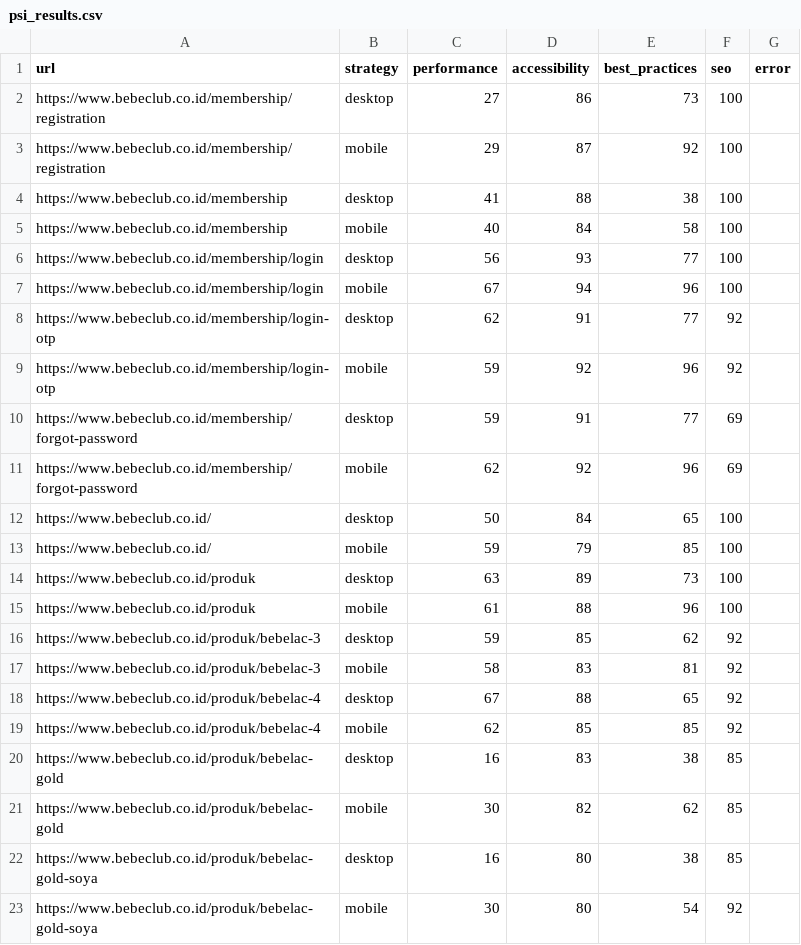
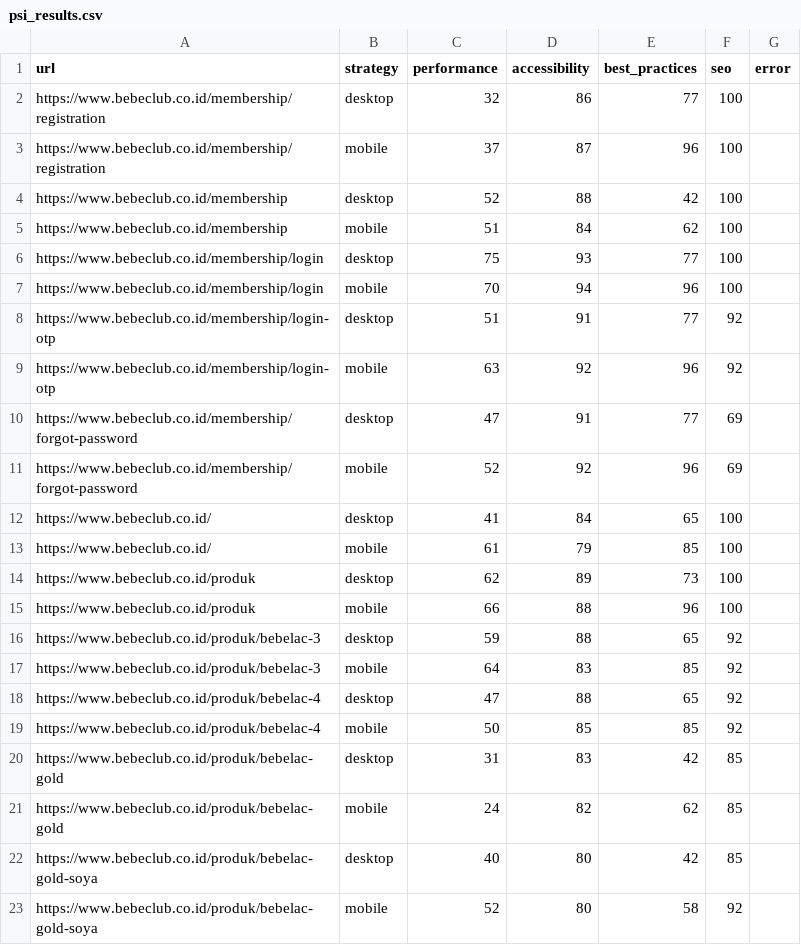
Before and after one commit to maazway/pagespeed-monitor-bbc, a CSV file: psi_results.csv, drawn as a sheet; only a part is shown; the diff covers the shown part only.

```diff
--- a/psi_results.csv
+++ b/psi_results.csv
@@ -1,23 +1,23 @@
 url,strategy,performance,accessibility,best_practices,seo,error
-https://www.bebeclub.co.id/membership/registration,desktop,27,86,73,100,
-https://www.bebeclub.co.id/membership/registration,mobile,29,87,92,100,
-https://www.bebeclub.co.id/membership,desktop,41,88,38,100,
-https://www.bebeclub.co.id/membership,mobile,40,84,58,100,
-https://www.bebeclub.co.id/membership/login,desktop,56,93,77,100,
-https://www.bebeclub.co.id/membership/login,mobile,67,94,96,100,
-https://www.bebeclub.co.id/membership/login-otp,desktop,62,91,77,92,
-https://www.bebeclub.co.id/membership/login-otp,mobile,59,92,96,92,
-https://www.bebeclub.co.id/membership/forgot-password,desktop,59,91,77,69,
-https://www.bebeclub.co.id/membership/forgot-password,mobile,62,92,96,69,
-https://www.bebeclub.co.id/,desktop,50,84,65,100,
-https://www.bebeclub.co.id/,mobile,59,79,85,100,
-https://www.bebeclub.co.id/produk,desktop,63,89,73,100,
-https://www.bebeclub.co.id/produk,mobile,61,88,96,100,
-https://www.bebeclub.co.id/produk/bebelac-3,desktop,59,85,62,92,
-https://www.bebeclub.co.id/produk/bebelac-3,mobile,58,83,81,92,
-https://www.bebeclub.co.id/produk/bebelac-4,desktop,67,88,65,92,
-https://www.bebeclub.co.id/produk/bebelac-4,mobile,62,85,85,92,
-https://www.bebeclub.co.id/produk/bebelac-gold,desktop,16,83,38,85,
-https://www.bebeclub.co.id/produk/bebelac-gold,mobile,30,82,62,85,
-https://www.bebeclub.co.id/produk/bebelac-gold-soya,desktop,16,80,38,85,
-https://www.bebeclub.co.id/produk/bebelac-gold-soya,mobile,30,80,54,92,
+https://www.bebeclub.co.id/membership/registration,desktop,32,86,77,100,
+https://www.bebeclub.co.id/membership/registration,mobile,37,87,96,100,
+https://www.bebeclub.co.id/membership,desktop,52,88,42,100,
+https://www.bebeclub.co.id/membership,mobile,51,84,62,100,
+https://www.bebeclub.co.id/membership/login,desktop,75,93,77,100,
+https://www.bebeclub.co.id/membership/login,mobile,70,94,96,100,
+https://www.bebeclub.co.id/membership/login-otp,desktop,51,91,77,92,
+https://www.bebeclub.co.id/membership/login-otp,mobile,63,92,96,92,
+https://www.bebeclub.co.id/membership/forgot-password,desktop,47,91,77,69,
+https://www.bebeclub.co.id/membership/forgot-password,mobile,52,92,96,69,
+https://www.bebeclub.co.id/,desktop,41,84,65,100,
+https://www.bebeclub.co.id/,mobile,61,79,85,100,
+https://www.bebeclub.co.id/produk,desktop,62,89,73,100,
+https://www.bebeclub.co.id/produk,mobile,66,88,96,100,
+https://www.bebeclub.co.id/produk/bebelac-3,desktop,59,88,65,92,
+https://www.bebeclub.co.id/produk/bebelac-3,mobile,64,83,85,92,
+https://www.bebeclub.co.id/produk/bebelac-4,desktop,47,88,65,92,
+https://www.bebeclub.co.id/produk/bebelac-4,mobile,50,85,85,92,
+https://www.bebeclub.co.id/produk/bebelac-gold,desktop,31,83,42,85,
+https://www.bebeclub.co.id/produk/bebelac-gold,mobile,24,82,62,85,
+https://www.bebeclub.co.id/produk/bebelac-gold-soya,desktop,40,80,42,85,
+https://www.bebeclub.co.id/produk/bebelac-gold-soya,mobile,52,80,58,92,
```
Also changed, not shown: 62 edited cells elsewhere in this file, 4 other files.
